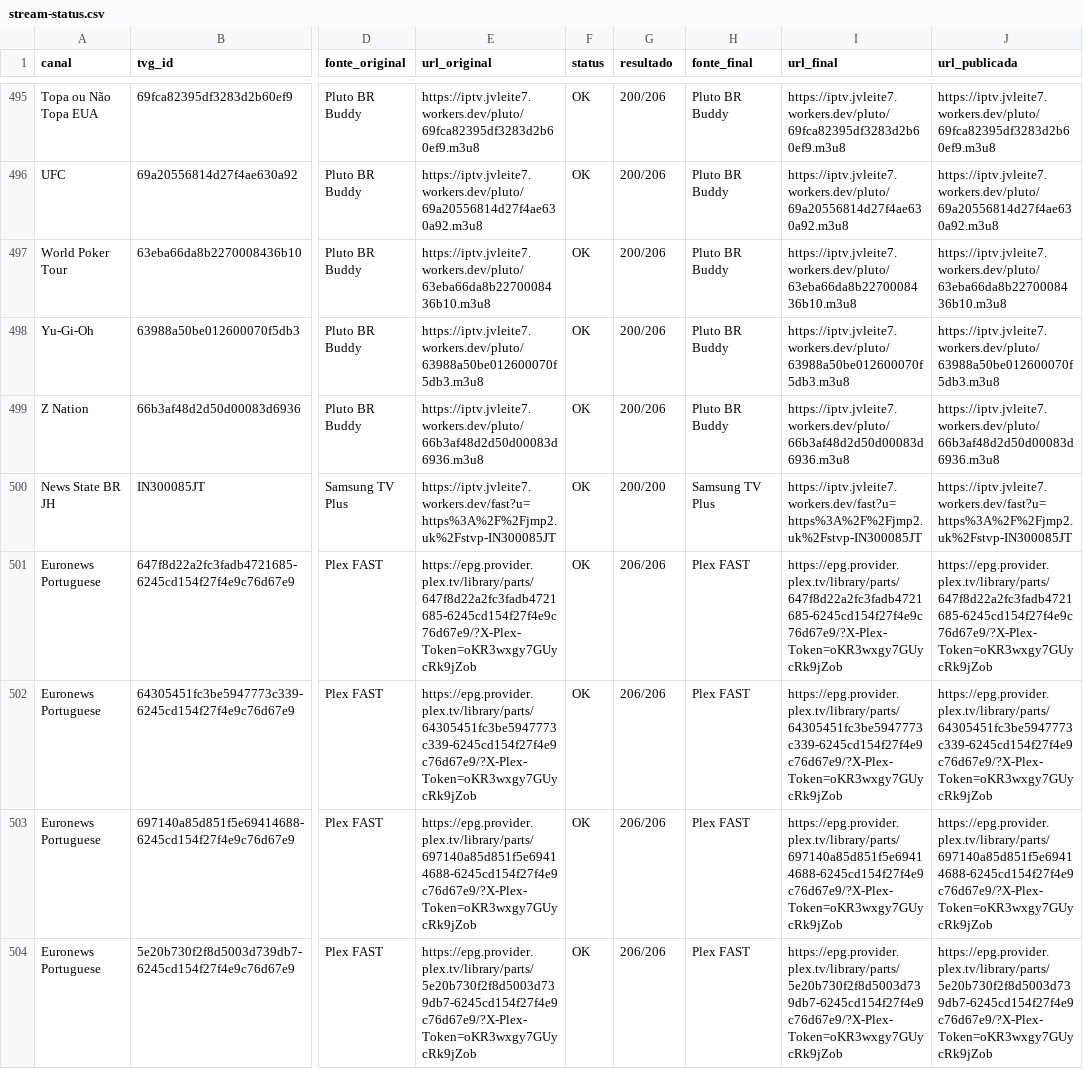
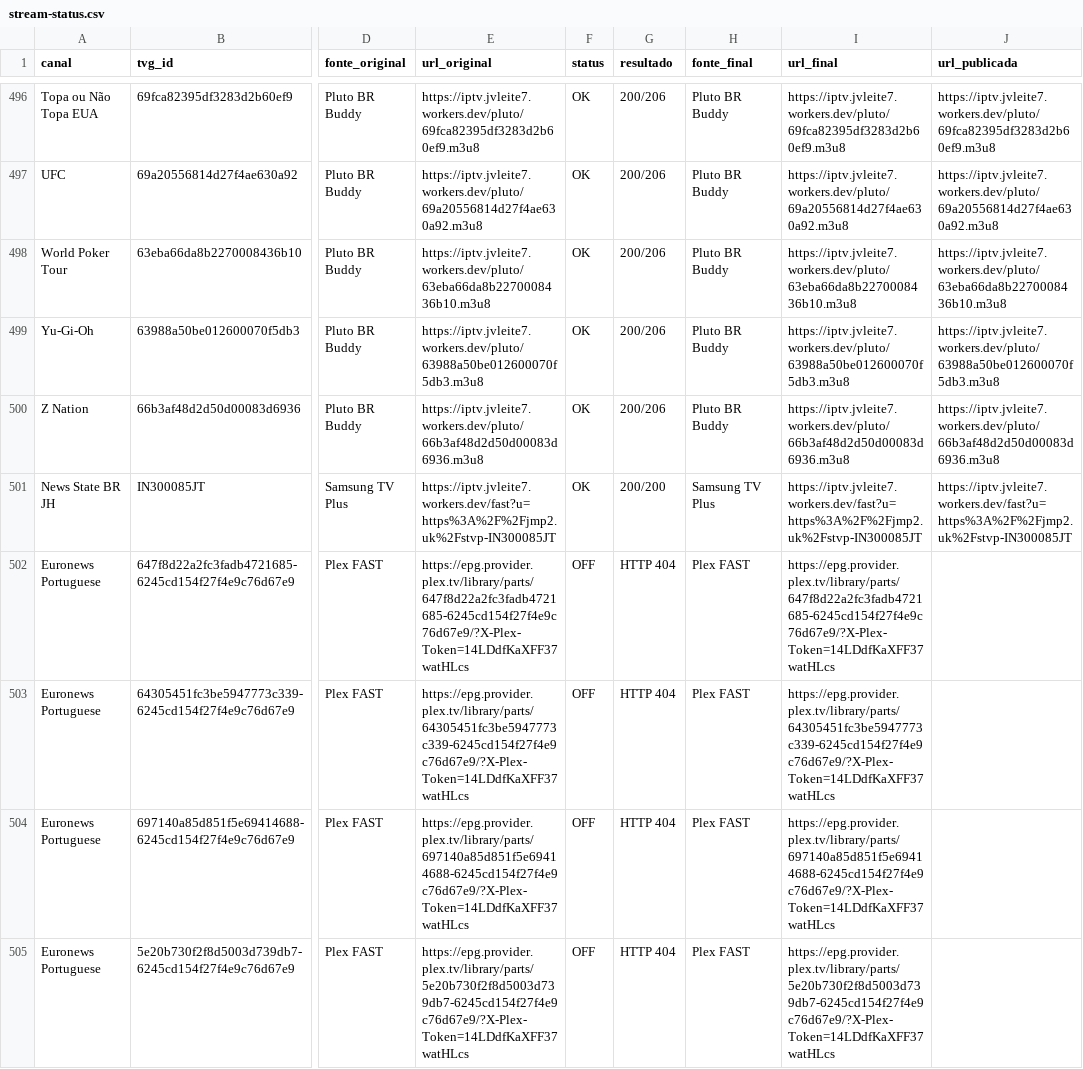
Before and after one commit to feijaum/iptv, a CSV file: stream-status.csv, drawn as a sheet; only a part is shown, gaps mark what is left out; addresses are those after the commit; the diff covers the shown part only; the diff names each change by its address in the sheet, - before the commit and + after, or states it on an @@ line.

```diff
--- a/stream-status.csv
+++ b/stream-status.csv
-E502 (url_original): https://epg.provider.plex.tv/library/parts/647f8d22a2fc3fadb4721685-6245cd154f27f4e9c76d67e9/?X-Plex-Token=oKR3wxgy7GUycRk9jZob
+E502 (url_original): https://epg.provider.plex.tv/library/parts/647f8d22a2fc3fadb4721685-6245cd154f27f4e9c76d67e9/?X-Plex-Token=14LDdfKaXFF37watHLcs
-F502:F505 (status): OK
+F502:F505 (status): OFF
-G502:G505 (resultado): 206/206
+G502:G505 (resultado): HTTP 404
-I502 (url_final): https://epg.provider.plex.tv/library/parts/647f8d22a2fc3fadb4721685-6245cd154f27f4e9c76d67e9/?X-Plex-Token=oKR3wxgy7GUycRk9jZob
+I502 (url_final): https://epg.provider.plex.tv/library/parts/647f8d22a2fc3fadb4721685-6245cd154f27f4e9c76d67e9/?X-Plex-Token=14LDdfKaXFF37watHLcs
-J502 (url_publicada): https://epg.provider.plex.tv/library/parts/647f8d22a2fc3fadb4721685-6245cd154f27f4e9c76d67e9/?X-Plex-Token=oKR3wxgy7GUycRk9jZob
+J502 (url_publicada): (empty)
-E503 (url_original): https://epg.provider.plex.tv/library/parts/64305451fc3be5947773c339-6245cd154f27f4e9c76d67e9/?X-Plex-Token=oKR3wxgy7GUycRk9jZob
+E503 (url_original): https://epg.provider.plex.tv/library/parts/64305451fc3be5947773c339-6245cd154f27f4e9c76d67e9/?X-Plex-Token=14LDdfKaXFF37watHLcs
-I503 (url_final): https://epg.provider.plex.tv/library/parts/64305451fc3be5947773c339-6245cd154f27f4e9c76d67e9/?X-Plex-Token=oKR3wxgy7GUycRk9jZob
+I503 (url_final): https://epg.provider.plex.tv/library/parts/64305451fc3be5947773c339-6245cd154f27f4e9c76d67e9/?X-Plex-Token=14LDdfKaXFF37watHLcs
-J503 (url_publicada): https://epg.provider.plex.tv/library/parts/64305451fc3be5947773c339-6245cd154f27f4e9c76d67e9/?X-Plex-Token=oKR3wxgy7GUycRk9jZob
+J503 (url_publicada): (empty)
-E504 (url_original): https://epg.provider.plex.tv/library/parts/697140a85d851f5e69414688-6245cd154f27f4e9c76d67e9/?X-Plex-Token=oKR3wxgy7GUycRk9jZob
+E504 (url_original): https://epg.provider.plex.tv/library/parts/697140a85d851f5e69414688-6245cd154f27f4e9c76d67e9/?X-Plex-Token=14LDdfKaXFF37watHLcs
-I504 (url_final): https://epg.provider.plex.tv/library/parts/697140a85d851f5e69414688-6245cd154f27f4e9c76d67e9/?X-Plex-Token=oKR3wxgy7GUycRk9jZob
+I504 (url_final): https://epg.provider.plex.tv/library/parts/697140a85d851f5e69414688-6245cd154f27f4e9c76d67e9/?X-Plex-Token=14LDdfKaXFF37watHLcs
-J504 (url_publicada): https://epg.provider.plex.tv/library/parts/697140a85d851f5e69414688-6245cd154f27f4e9c76d67e9/?X-Plex-Token=oKR3wxgy7GUycRk9jZob
+J504 (url_publicada): (empty)
-E505 (url_original): https://epg.provider.plex.tv/library/parts/5e20b730f2f8d5003d739db7-6245cd154f27f4e9c76d67e9/?X-Plex-Token=oKR3wxgy7GUycRk9jZob
+E505 (url_original): https://epg.provider.plex.tv/library/parts/5e20b730f2f8d5003d739db7-6245cd154f27f4e9c76d67e9/?X-Plex-Token=14LDdfKaXFF37watHLcs
-I505 (url_final): https://epg.provider.plex.tv/library/parts/5e20b730f2f8d5003d739db7-6245cd154f27f4e9c76d67e9/?X-Plex-Token=oKR3wxgy7GUycRk9jZob
+I505 (url_final): https://epg.provider.plex.tv/library/parts/5e20b730f2f8d5003d739db7-6245cd154f27f4e9c76d67e9/?X-Plex-Token=14LDdfKaXFF37watHLcs
-J505 (url_publicada): https://epg.provider.plex.tv/library/parts/5e20b730f2f8d5003d739db7-6245cd154f27f4e9c76d67e9/?X-Plex-Token=oKR3wxgy7GUycRk9jZob
+J505 (url_publicada): (empty)
```
Also changed, not shown: 1 added row and 104 edited cells elsewhere in this file, candidate-status.csv, 3 other files.
